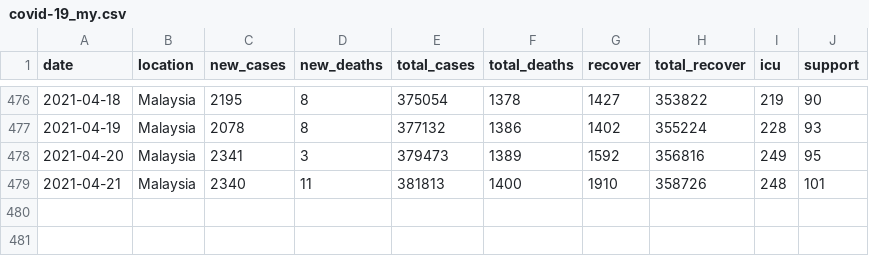
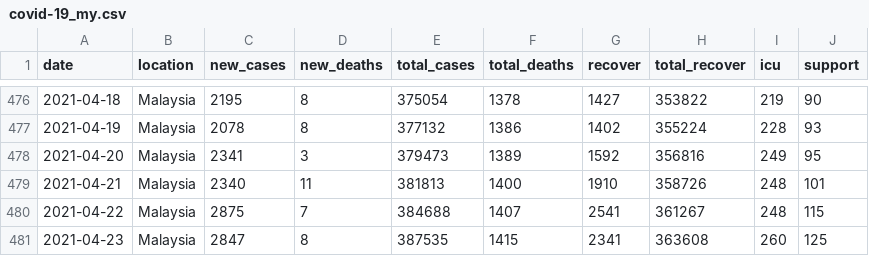
Before and after one commit to wnarifin/covid-19-malaysia, a CSV file: covid-19_my.csv, drawn as a sheet; only a part is shown, gaps mark what is left out.

```diff
--- a/covid-19_my.csv
+++ b/covid-19_my.csv
@@ -479 +479,3 @@
 2021-04-21,"Malaysia",2340,11,381813,1400,1910,358726,248,101
+2021-04-22,"Malaysia",2875,7,384688,1407,2541,361267,248,115
+2021-04-23,"Malaysia",2847,8,387535,1415,2341,363608,260,125
```
Also changed, not shown: covid-19_my_full.csv, covid-19_my_state.csv, 2 other files.
